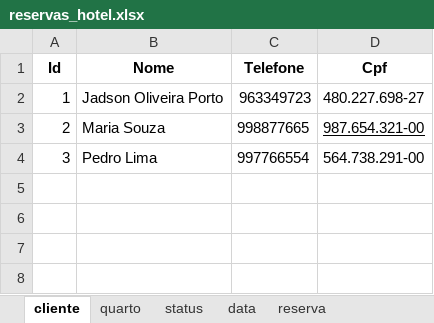
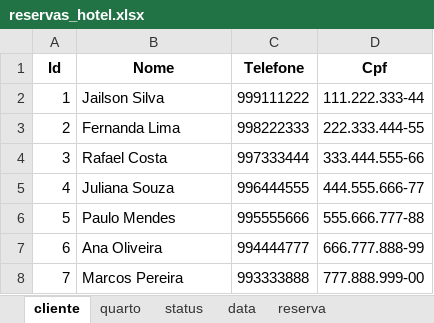
Before and after one commit to Jadson-Porto/Pousada, an Excel workbook: reservas_hotel.xlsx, sheet cliente, drawn as a sheet; values as stored, in another font and other column widths than the file's, no borders; the diff names each change by its address in the sheet, - before the commit and + after, or states it on an @@ line.

```diff
--- a/reservas_hotel.xlsx (sheet cliente)
+++ b/reservas_hotel.xlsx (sheet cliente)
-B2 (Nome): Jadson Oliveira Porto
+B2 (Nome): Jailson Silva
-C2 (Telefone): 963349723
+C2 (Telefone): 999111222
-D2 (Cpf): 480.227.698-27
+D2 (Cpf): 111.222.333-44
-B3 (Nome): Maria Souza
+B3 (Nome): Fernanda Lima
-C3 (Telefone): 998877665
+C3 (Telefone): 998222333
-D3 (Cpf): 987.654.321-00
+D3 (Cpf): 222.333.444-55
-D3 underline: on
+D3 underline: off
-B4 (Nome): Pedro Lima
+B4 (Nome): Rafael Costa
-C4 (Telefone): 997766554
+C4 (Telefone): 997333444
-D4 (Cpf): 564.738.291-00
+D4 (Cpf): 333.444.555-66
+row 5: 4 | Juliana Souza | 996444555 | 444.555.666-77
+row 6: 5 | Paulo Mendes | 995555666 | 555.666.777-88
+row 7: 6 | Ana Oliveira | 994444777 | 666.777.888-99
+row 8: 7 | Marcos Pereira | 993333888 | 777.888.999-00
```
Also changed, not shown: sheet reserva, sheet quarto, sheet data, sheet status, 9 other files.
